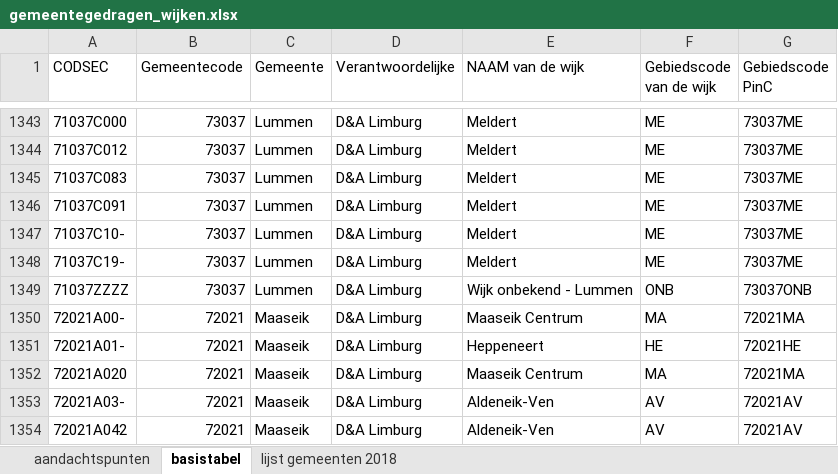
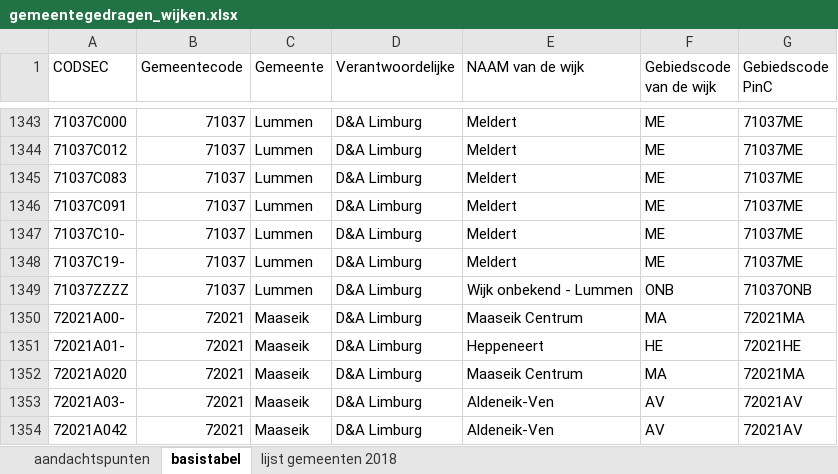
Before and after one commit to provinciesincijfers/gebiedsniveaus, an Excel workbook: gemeente_statsec_wijken/gemeentegedragen_wijken.xlsx, sheet basistabel, drawn as a sheet; only a part is shown, gaps mark what is left out; values as stored, in another font and other column widths than the file's, no borders; the diff covers the shown part only; the diff names each change by its address in the sheet, - before the commit and + after, or states it on an @@ line.

```diff
--- a/gemeente_statsec_wijken/gemeentegedragen_wijken.xlsx (sheet basistabel)
+++ b/gemeente_statsec_wijken/gemeentegedragen_wijken.xlsx (sheet basistabel)
-B1343:B1349 (Gemeentecode): 73037
+B1343:B1349 (Gemeentecode): 71037
-G1343:G1348 (Gebiedscode PinC): 73037ME
+G1343:G1348 (Gebiedscode PinC): 71037ME
-G1349 (Gebiedscode PinC): 73037ONB
+G1349 (Gebiedscode PinC): 71037ONB
```
Also changed, not shown: 54 edited cells elsewhere in this sheet, sheet aandachtspunten.
